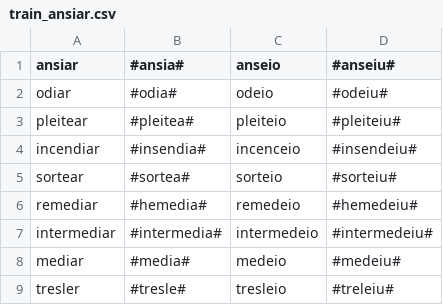
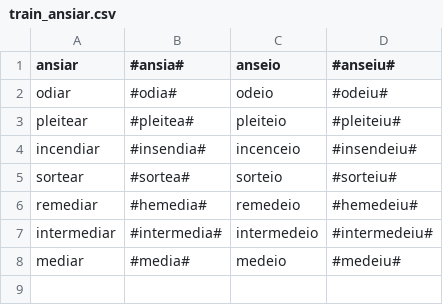
Before and after one commit to beatrizalbiero/MsResearch, a CSV file: data/train_ansiar.csv, drawn as a sheet.

```diff
--- a/data/train_ansiar.csv
+++ b/data/train_ansiar.csv
@@ -8,2 +8 @@ intermediar,#intermedia#,intermedeio,#intermedeiu#
 mediar,#media#,medeio,#medeiu#
-tresler,#tresle#,tresleio,#treleiu#
```
Also changed, not shown: data/train_por.csv, data/train_regular.csv, 3 other files.
